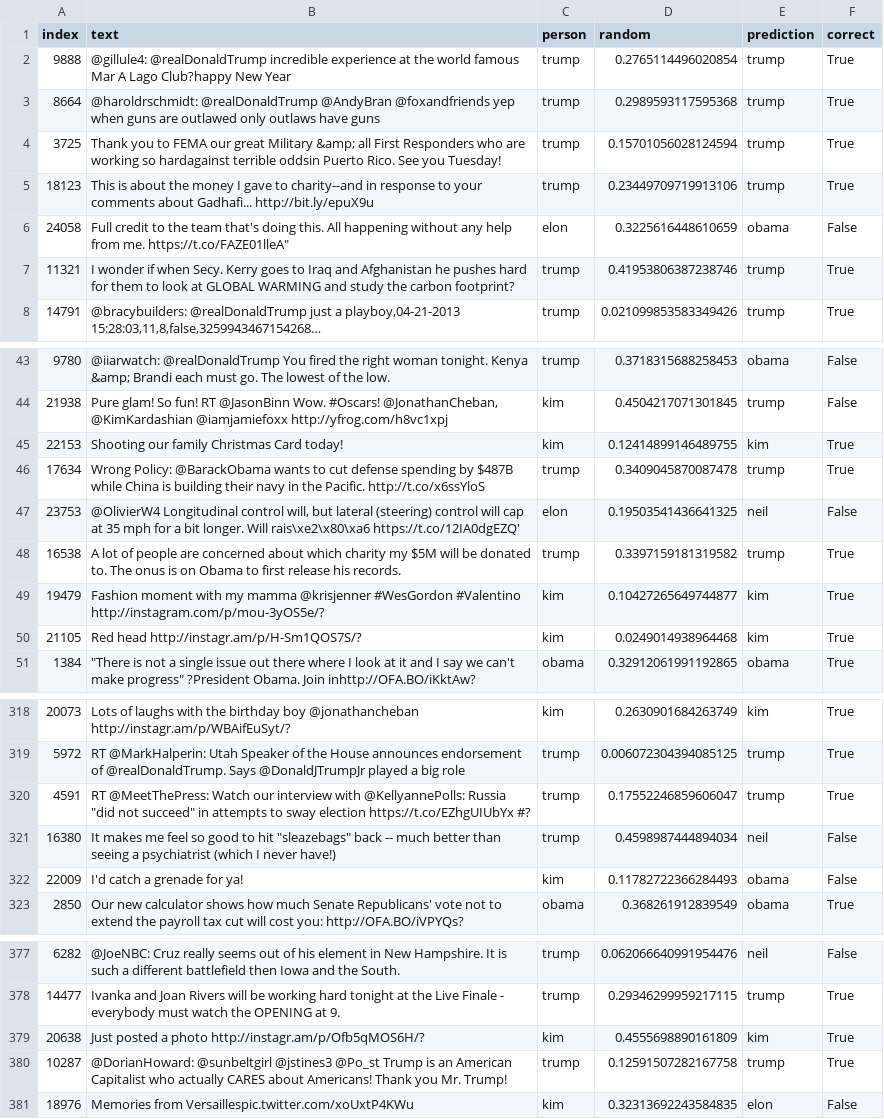
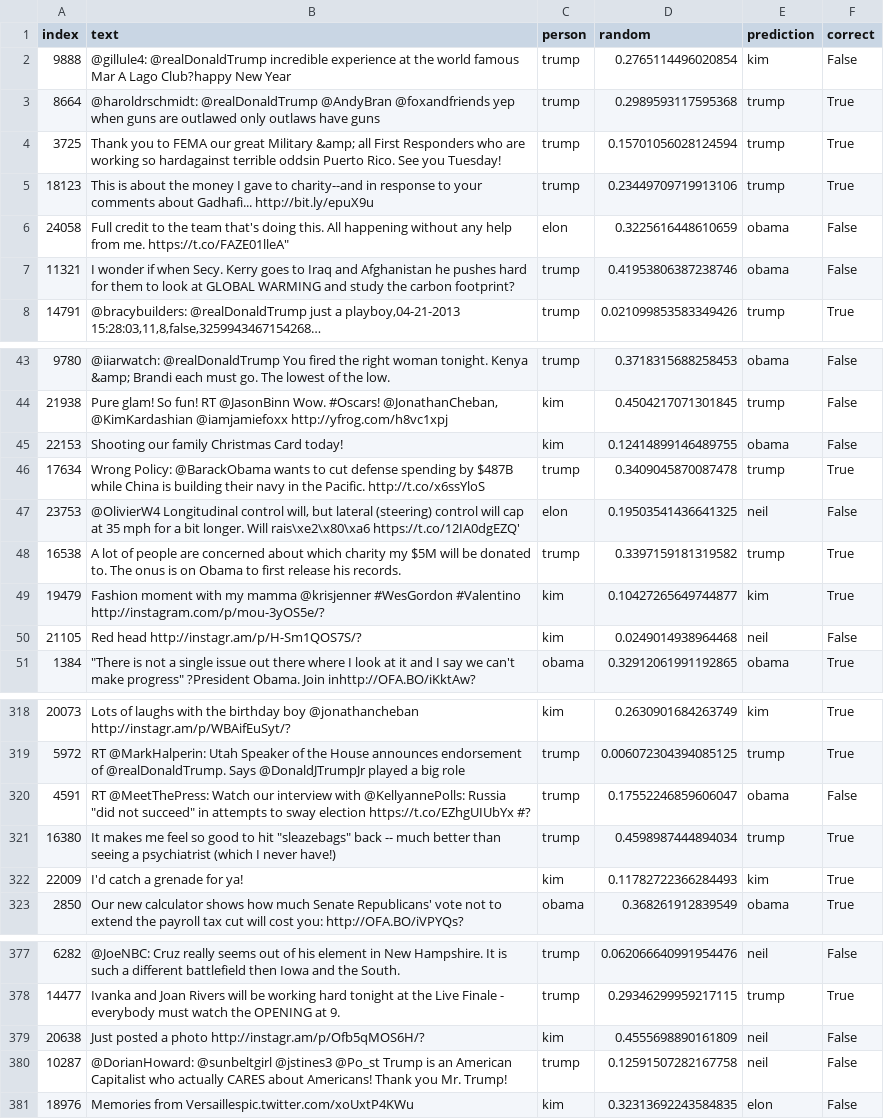
Before and after one commit to NikBostrom/chameleon-mouth, a CSV file: analysis/predictions_with_validation.csv, drawn as a sheet; only a part is shown, gaps mark what is left out; long unchanged cells end in …; the diff covers the shown part only; the diff names each change by its address in the sheet, - before the commit and + after, or states it on an @@ line.

```diff
--- a/analysis/predictions_with_validation.csv
+++ b/analysis/predictions_with_validation.csv
-E2 (prediction): trump
+E2 (prediction): kim
-F2 (correct): True
+F2 (correct): False
-E7 (prediction): trump
+E7 (prediction): obama
-F7 (correct): True
+F7 (correct): False
-E45 (prediction): kim
+E45 (prediction): obama
-F45 (correct): True
+F45 (correct): False
-E50 (prediction): kim
+E50 (prediction): neil
-F50 (correct): True
+F50 (correct): False
-E320 (prediction): trump
+E320 (prediction): obama
-F320 (correct): True
+F320 (correct): False
-E321 (prediction): neil
+E321 (prediction): trump
-F321:F322 (correct): False
+F321:F322 (correct): True
-E322 (prediction): obama
+E322 (prediction): kim
-E379 (prediction): kim
+E379 (prediction): neil
-F379:F380 (correct): True
+F379:F380 (correct): False
-E380 (prediction): trump
+E380 (prediction): neil
```
Also changed, not shown: 67 edited cells elsewhere in this file, 2 other files.
